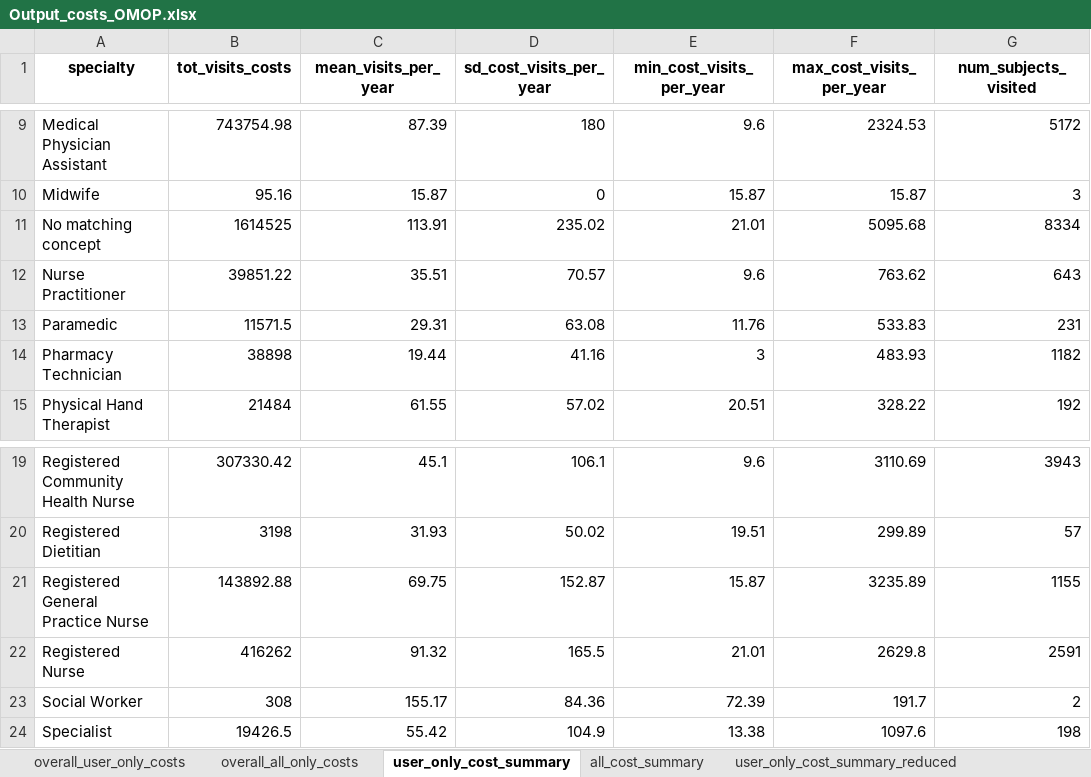
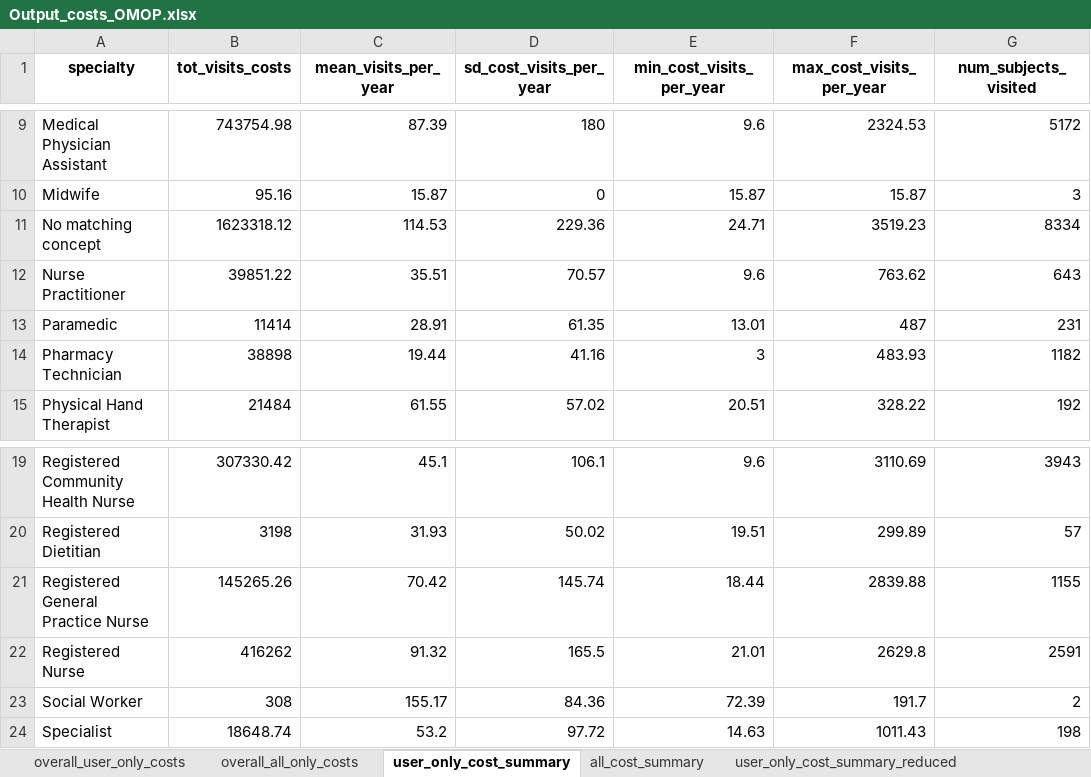
Before and after one commit to HEOR-NDORMS/OMOP-Validation-Study, an Excel workbook: OMOP Analysis/Results/Output_costs_OMOP.xlsx, sheet user_only_cost_summary, drawn as a sheet; only a part is shown, gaps mark what is left out; values as stored, in another font and other column widths than the file's, no borders; the diff names each change by its address in the sheet, - before the commit and + after, or states it on an @@ line.

```diff
--- a/OMOP Analysis/Results/Output_costs_OMOP.xlsx (sheet user_only_cost_summary)
+++ b/OMOP Analysis/Results/Output_costs_OMOP.xlsx (sheet user_only_cost_summary)
-B11 (tot_visits_costs): 1614525
+B11 (tot_visits_costs): 1623318.12
-C11 (mean_visits_per_year): 113.91
+C11 (mean_visits_per_year): 114.53
-D11 (sd_cost_visits_per_year): 235.02
+D11 (sd_cost_visits_per_year): 229.36
-E11 (min_cost_visits_per_year): 21.01
+E11 (min_cost_visits_per_year): 24.71
-F11 (max_cost_visits_per_year): 5095.68
+F11 (max_cost_visits_per_year): 3519.23
-B13 (tot_visits_costs): 11571.5
+B13 (tot_visits_costs): 11414
-C13 (mean_visits_per_year): 29.31
+C13 (mean_visits_per_year): 28.91
-D13 (sd_cost_visits_per_year): 63.08
+D13 (sd_cost_visits_per_year): 61.35
-E13 (min_cost_visits_per_year): 11.76
+E13 (min_cost_visits_per_year): 13.01
-F13 (max_cost_visits_per_year): 533.83
+F13 (max_cost_visits_per_year): 487
-B21 (tot_visits_costs): 143892.88
+B21 (tot_visits_costs): 145265.26
-C21 (mean_visits_per_year): 69.75
+C21 (mean_visits_per_year): 70.42
-D21 (sd_cost_visits_per_year): 152.87
+D21 (sd_cost_visits_per_year): 145.74
-E21 (min_cost_visits_per_year): 15.87
+E21 (min_cost_visits_per_year): 18.44
-F21 (max_cost_visits_per_year): 3235.89
+F21 (max_cost_visits_per_year): 2839.88
-B24 (tot_visits_costs): 19426.5
+B24 (tot_visits_costs): 18648.74
-C24 (mean_visits_per_year): 55.42
+C24 (mean_visits_per_year): 53.2
-D24 (sd_cost_visits_per_year): 104.9
+D24 (sd_cost_visits_per_year): 97.72
-E24 (min_cost_visits_per_year): 13.38
+E24 (min_cost_visits_per_year): 14.63
-F24 (max_cost_visits_per_year): 1097.6
+F24 (max_cost_visits_per_year): 1011.43
```
Also changed, not shown: sheet all_cost_summary, sheet overall_all_only_costs, sheet overall_user_only_costs, sheet user_only_cost_summary_reduced, sheet all_cost_summary_reduced, OMOP Analysis/Results/Output_costs_OMOP-Unadjusted.xlsx, OMOP Analysis/Results/Output_visits_OMOP-Unadjusted.xlsx, 6 other files.
